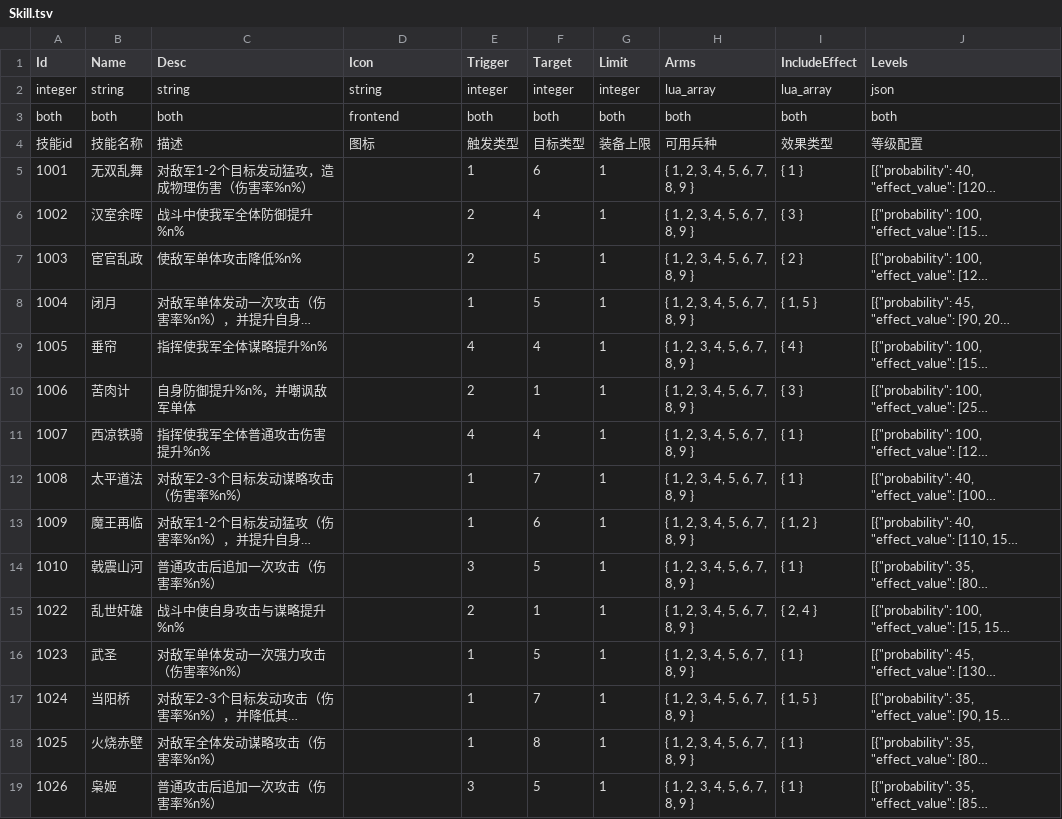
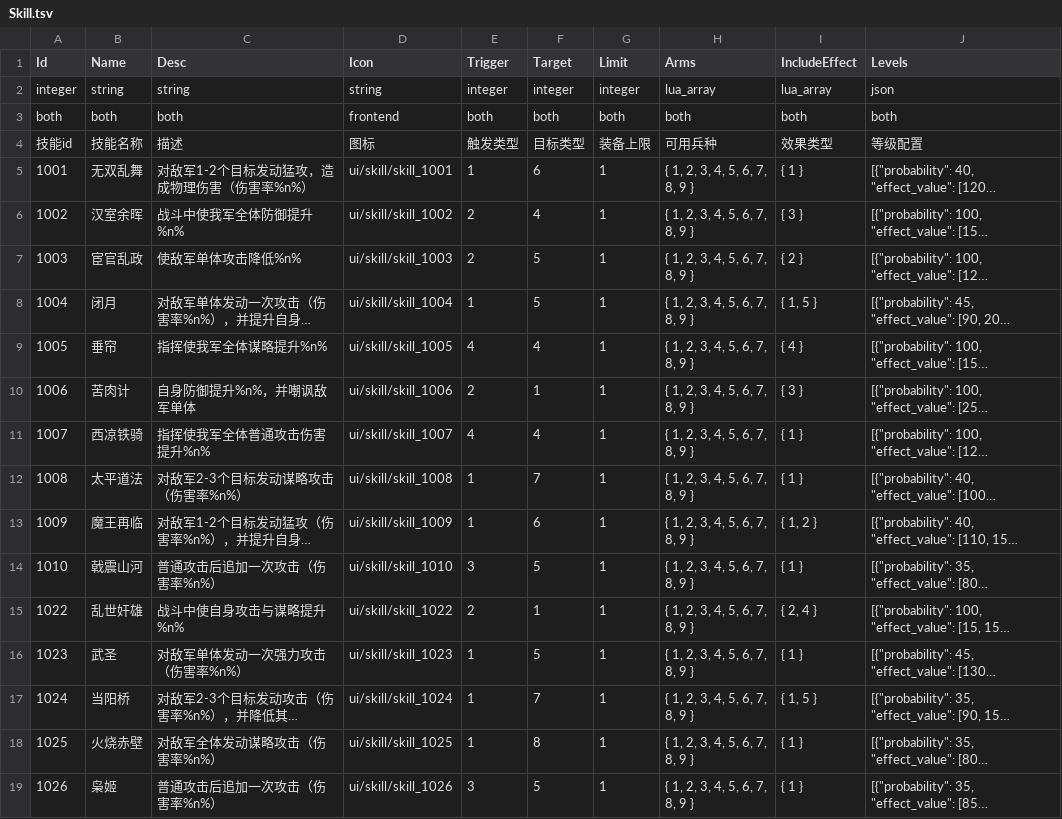
Before and after one commit to literwave/game_common, a TSV file: tsv/Skill.tsv, drawn as a sheet; long unchanged cells end in …; the diff names each change by its address in the sheet, - before the commit and + after, or states it on an @@ line.

Commit message:
Update hero attributes, head icons, and skill icons across JSON, Lua, and TSV files to enhance gameplay representation and consistency. Introduce new hero attributes such as Strength, Intelligence, Command, and Charm, while updating icon paths for better UI integration.

```diff
--- a/tsv/Skill.tsv
+++ b/tsv/Skill.tsv
-D5 (Icon): (empty)
+D5 (Icon): ui/skill/skill_1001
-D6 (Icon): (empty)
+D6 (Icon): ui/skill/skill_1002
-D7 (Icon): (empty)
+D7 (Icon): ui/skill/skill_1003
-D8 (Icon): (empty)
+D8 (Icon): ui/skill/skill_1004
-D9 (Icon): (empty)
+D9 (Icon): ui/skill/skill_1005
-D10 (Icon): (empty)
+D10 (Icon): ui/skill/skill_1006
-D11 (Icon): (empty)
+D11 (Icon): ui/skill/skill_1007
-D12 (Icon): (empty)
+D12 (Icon): ui/skill/skill_1008
-D13 (Icon): (empty)
+D13 (Icon): ui/skill/skill_1009
-D14 (Icon): (empty)
+D14 (Icon): ui/skill/skill_1010
-D15 (Icon): (empty)
+D15 (Icon): ui/skill/skill_1022
-D16 (Icon): (empty)
+D16 (Icon): ui/skill/skill_1023
-D17 (Icon): (empty)
+D17 (Icon): ui/skill/skill_1024
-D18 (Icon): (empty)
+D18 (Icon): ui/skill/skill_1025
-D19 (Icon): (empty)
+D19 (Icon): ui/skill/skill_1026
```
Also changed, not shown: 7 other files.
